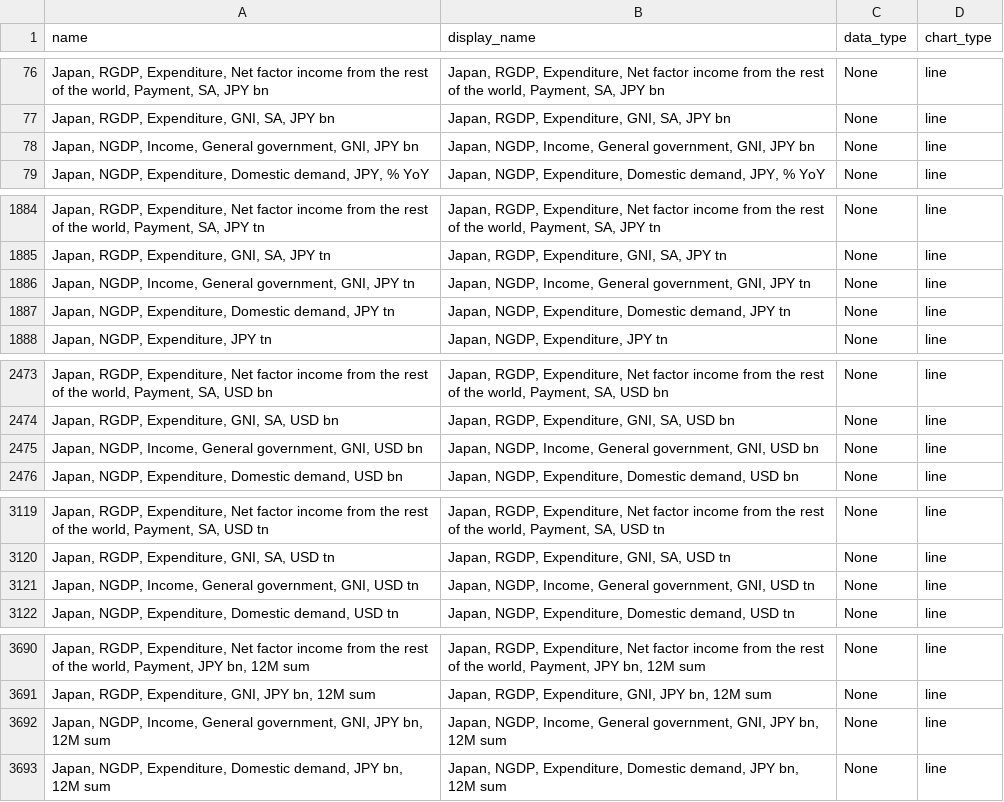
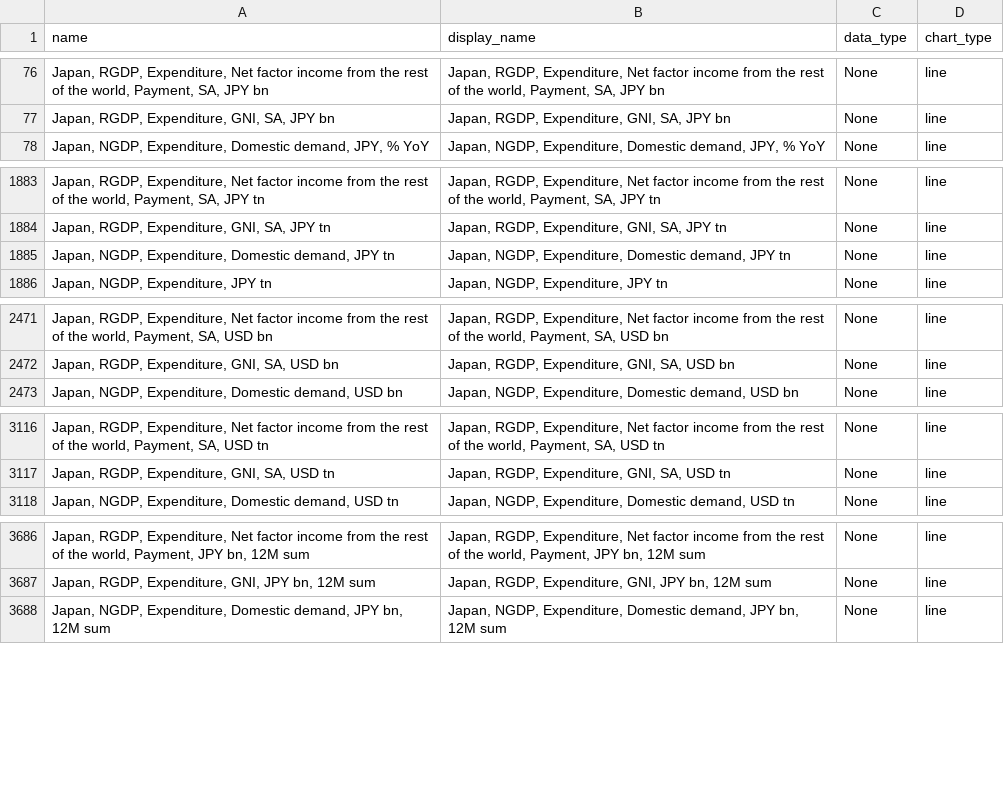
Before and after one commit to Paul-Edward-C/econ-db, a CSV file: app/db/jp/gdp/q/jp_gdp_q_setting.csv, drawn as a sheet; only a part is shown, gaps mark what is left out; removed rows and columns are numbered as before the commit, all else as after; the diff covers the shown part only; the diff names each change by its address in the sheet, - before the commit and + after, or states it on an @@ line.

```diff
--- a/app/db/jp/gdp/q/jp_gdp_q_setting.csv
+++ b/app/db/jp/gdp/q/jp_gdp_q_setting.csv
-row 78: Japan, NGDP, Income, General government, GNI, JPY bn | Japan, NGDP, Income, General government, GNI, JPY bn | None | line
-row 1886: Japan, NGDP, Income, General government, GNI, JPY tn | Japan, NGDP, Income, General government, GNI, JPY tn | None | line
-row 2475: Japan, NGDP, Income, General government, GNI, USD bn | Japan, NGDP, Income, General government, GNI, USD bn | None | line
-row 3121: Japan, NGDP, Income, General government, GNI, USD tn | Japan, NGDP, Income, General government, GNI, USD tn | None | line
-row 3692: Japan, NGDP, Income, General government, GNI, JPY bn, 12M sum | Japan, NGDP, Income, General government, GNI, JPY bn, 12M sum | None | line
```
Also changed, not shown: 3 removed rows and 8 moved rows elsewhere in this file, app/db/cn/export/m/cn_export_m_setting.csv, app/db/kr/inflation/m/kr_inflation_m_setting.csv, 14 other files.
